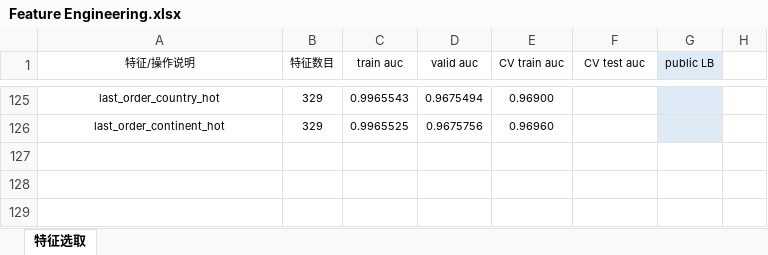
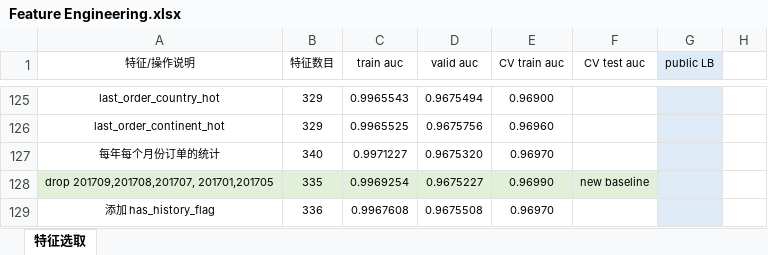
Before and after one commit to SunnyMarkLiu/datacastle_travel_services_predict-rank5, an Excel workbook: Feature Engineering.xlsx, sheet 特征选取, drawn as a sheet; only a part is shown, gaps mark what is left out; values as stored, in another font and other column widths than the file's, no borders; the diff names each change by its address in the sheet, - before the commit and + after, or states it on an @@ line.

Commit message:
drop 201709,201708,201707, 201701,201705，0.96990

```diff
--- a/Feature Engineering.xlsx (sheet 特征选取)
+++ b/Feature Engineering.xlsx (sheet 特征选取)
+row 127: 每年每个月份订单的统计 | 340 | 0.9971227 | 0.9675320 | 0.96970
+row 128: drop 201709,201708,201707, 201701,201705 | 335 | 0.9969254 | 0.9675227 | 0.96990 | new baseline
+row 129: 添加 has_history_flag | 336 | 0.9967608 | 0.9675508 | 0.96970
```
Also changed, not shown: 2 other files.
